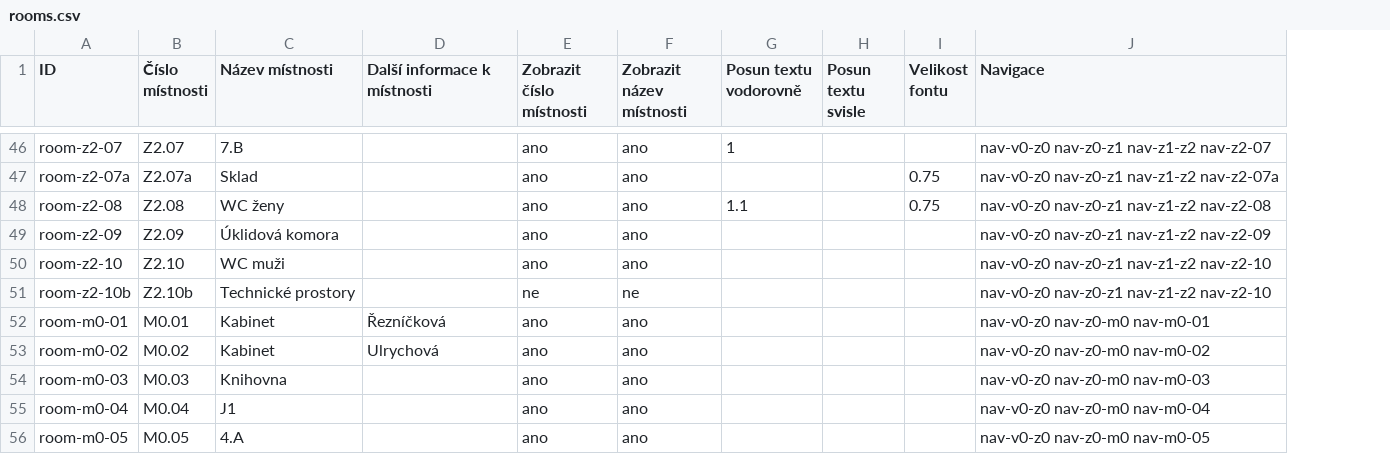
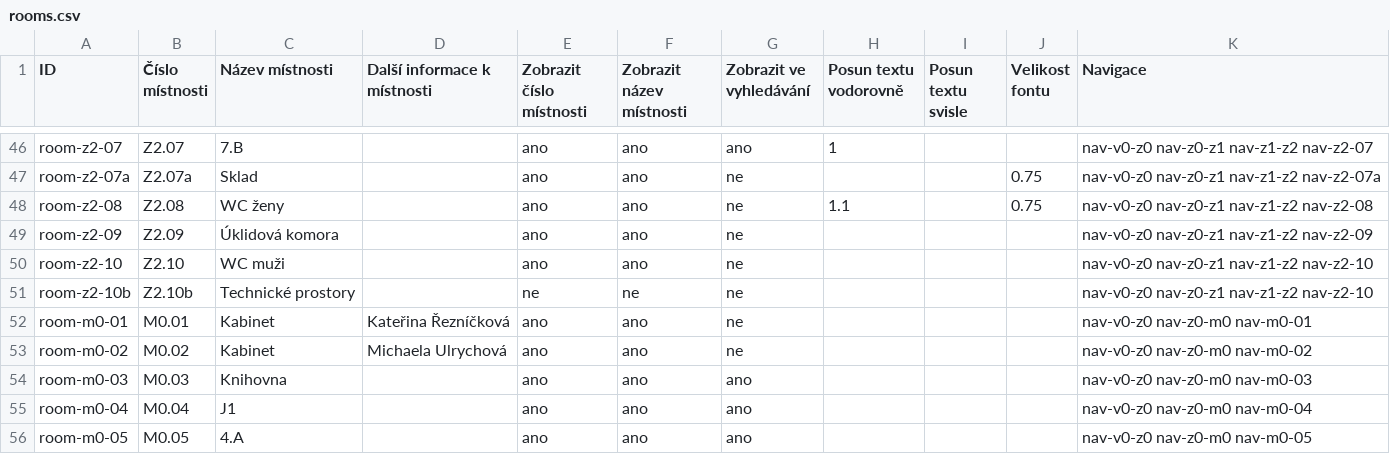
Before and after one commit to krestgym/krestgym-mapa-skoly, a CSV file: public/rooms.csv, drawn as a sheet; only a part is shown, gaps mark what is left out; the diff covers the shown part only; the diff names each change by its address in the sheet, - before the commit and + after, or states it on an @@ line.

```diff
--- a/public/rooms.csv
+++ b/public/rooms.csv
+column G (Zobrazit ve vyhledávání), rows 46-56: ano | ne | ne | ne | ne | ne | ne | ne | ano | ano | ano
-D52 (Další informace k místnosti): Řezníčková
+D52 (Další informace k místnosti): Kateřina Řezníčková
-D53 (Další informace k místnosti): Ulrychová
+D53 (Další informace k místnosti): Michaela Ulrychová
```
Also changed, not shown: 17 edited cells elsewhere in this file.
